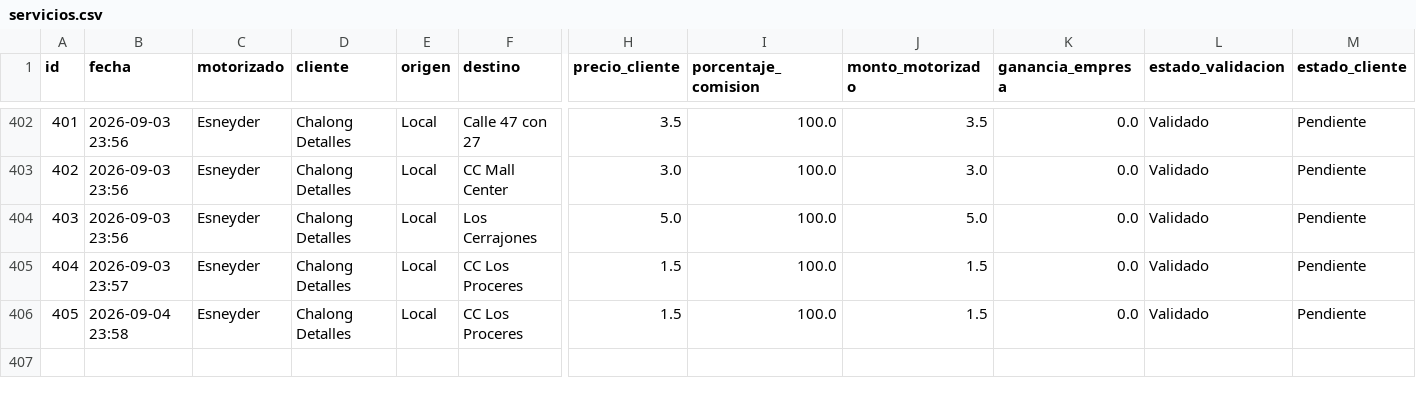
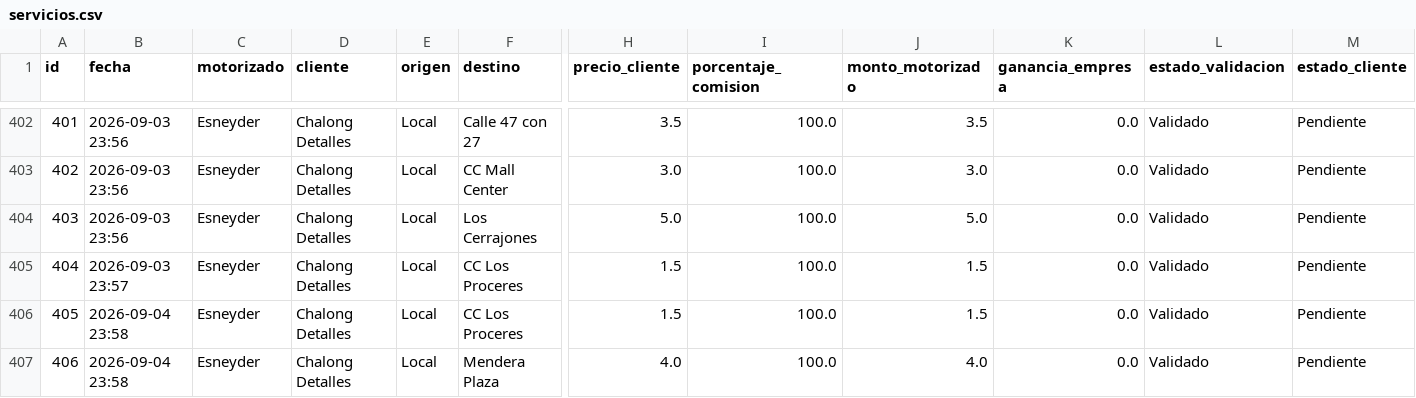
Before and after one commit to motovueltas-maker/Motovueltas-v2, a CSV file: servicios.csv, drawn as a sheet; only a part is shown, gaps mark what is left out; rows hold the shown columns only; the diff names each change by its address in the sheet, - before the commit and + after, or states it on an @@ line.

Commit message:
Vuelta #406 cargada por esneyder

```diff
--- a/servicios.csv
+++ b/servicios.csv
+row 407: 406 | 2026-09-04 23:58 | Esneyder | Chalong Detalles | Local | Mendera Plaza | 4.0 | 100.0 | 4.0 | 0.0 | Validado | Pendiente
```
